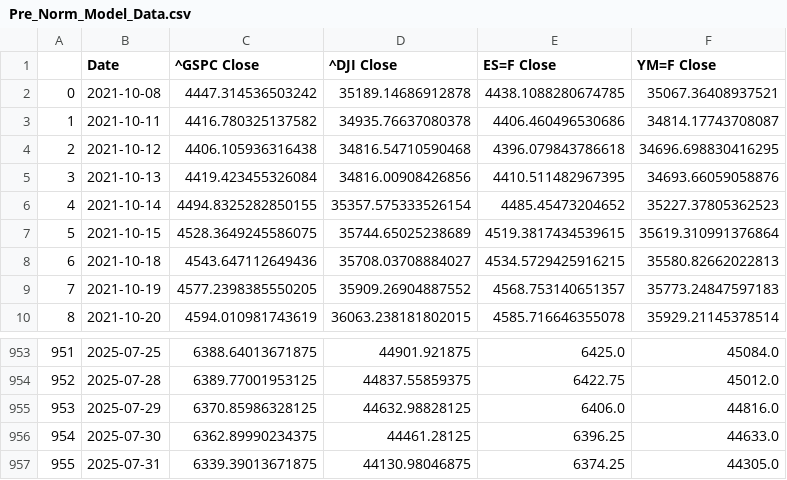
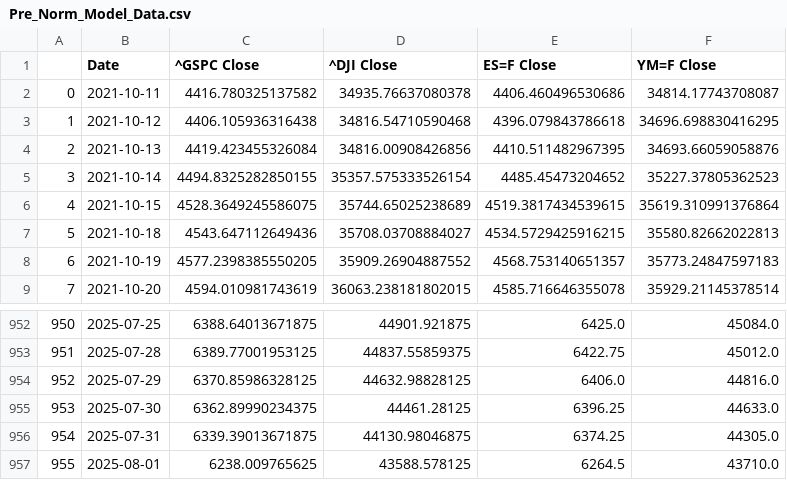
Before and after one commit to Brycekratzer/Economic-Web-DashBoard, a CSV file: data/model_data/Pre_Norm_Model_Data.csv, drawn as a sheet; only a part is shown, gaps mark what is left out; removed rows and columns are numbered as before the commit, all else as after; the diff names each change by its address in the sheet, - before the commit and + after, or states it on an @@ line.

```diff
--- a/data/model_data/Pre_Norm_Model_Data.csv
+++ b/data/model_data/Pre_Norm_Model_Data.csv
-row 2: 0 | 2021-10-08 | 4447.314536503242 | 35189.14686912878 | 4438.1088280674785 | 35067.36408937521
@@ column A renumbered between rows 2 and 956 @@
+row 957: 955 | 2025-08-01 | 6238.009765625 | 43588.578125 | 6264.5 | 43710.0
```
Also changed, not shown: data/model_projections/pre_prediction_stocks_50_prior.csv, data/model_projections/pre_prediction_stocks_week_prior.csv, 13 other files.
